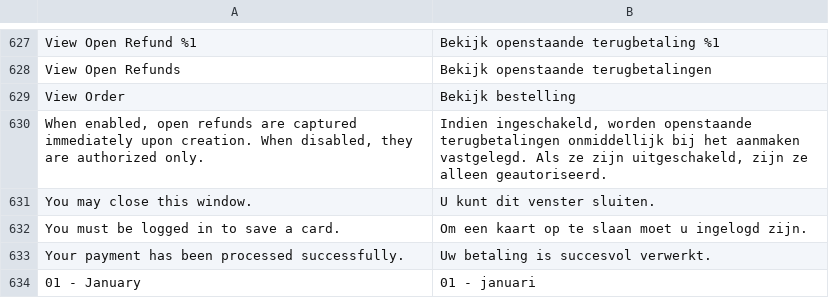
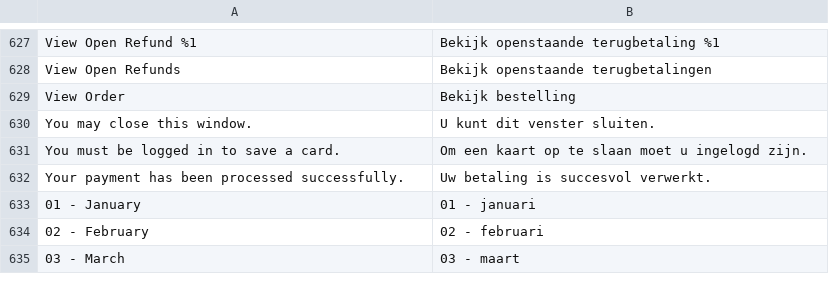
Before and after one commit to Fiserv/adobe-commerce-plugin, a CSV file: i18n/nl_NL.csv, drawn as a sheet; only a part is shown, gaps mark what is left out; the shorter side is filled out with more unchanged rows; the diff names each change by its address in the sheet, - before the commit and + after, or states it on an @@ line.

```diff
--- a/i18n/nl_NL.csv
+++ b/i18n/nl_NL.csv
-row 630: When enabled, open refunds are captured immediately upon creation. When disabled, they are authorized only. | Indien ingeschakeld, worden openstaande terugbetalingen onmiddellijk bij het aanmaken vastgelegd. Als ze zijn uitgeschakeld, zijn ze alleen geautoriseerd.
```
Also changed, not shown: i18n/es_ES.csv, i18n/fa_IR.csv, 30 other files.
